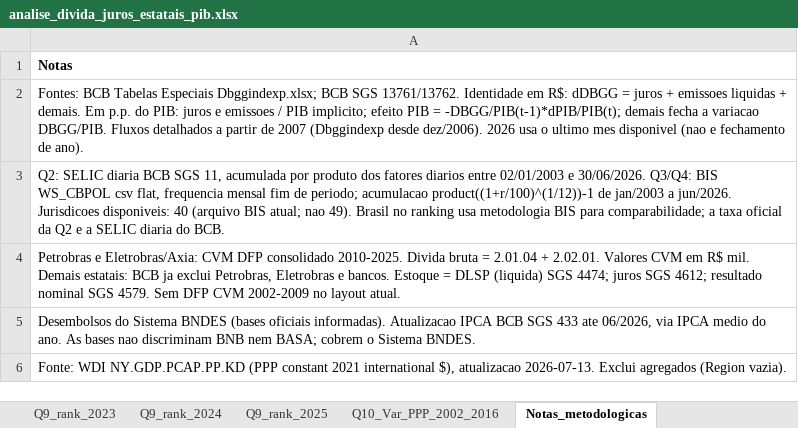
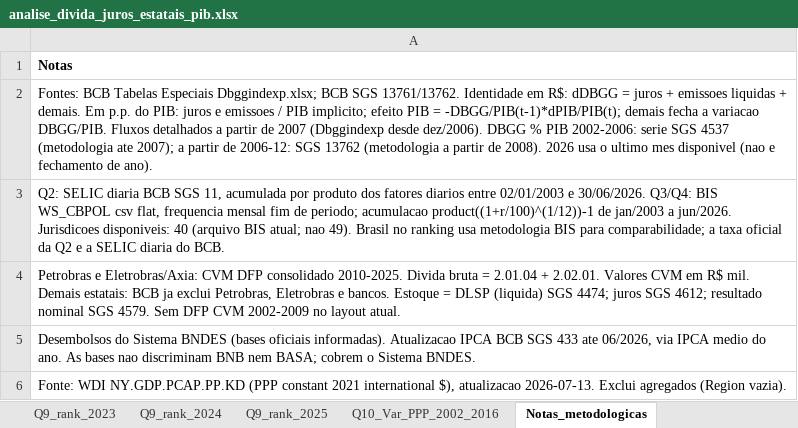
Before and after one commit to cafla19791-tech/SEC--data-analysys, an Excel workbook: output/analise_divida_juros_estatais_pib.xlsx, sheet Notas_metodologicas, drawn as a sheet; values as stored, in another font and other column widths than the file's, no borders; the diff names each change by its address in the sheet, - before the commit and + after, or states it on an @@ line.

```diff
--- a/output/analise_divida_juros_estatais_pib.xlsx (sheet Notas_metodologicas)
+++ b/output/analise_divida_juros_estatais_pib.xlsx (sheet Notas_metodologicas)
-A2: …desde dez/2006). 2026 usa…
+A2: …desde dez/2006). DBGG % PIB 2002-2006: serie SGS 4537 (metodologia ate 2007); a partir de 2006-12: SGS 13762 (metodologia a partir de 2008). 2026 usa…
```
Also changed, not shown: sheet Q1_DBGG_fatores, sheet Indice, 1 other file.
